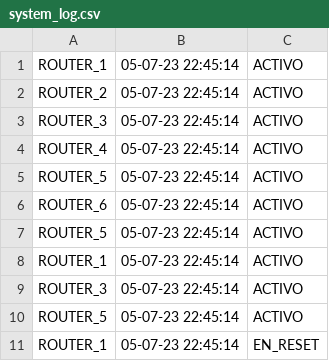
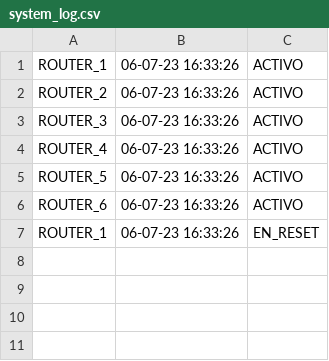
Before and after one commit to ags-sarasua/Final-Estructura, a CSV file: system_log.csv, drawn as a sheet.

```diff
--- a/system_log.csv
+++ b/system_log.csv
@@ -1,11 +1,7 @@
-ROUTER_1,05-07-23 22:45:14,ACTIVO
-ROUTER_2,05-07-23 22:45:14,ACTIVO
-ROUTER_3,05-07-23 22:45:14,ACTIVO
-ROUTER_4,05-07-23 22:45:14,ACTIVO
-ROUTER_5,05-07-23 22:45:14,ACTIVO
-ROUTER_6,05-07-23 22:45:14,ACTIVO
-ROUTER_5,05-07-23 22:45:14,ACTIVO
-ROUTER_1,05-07-23 22:45:14,ACTIVO
-ROUTER_3,05-07-23 22:45:14,ACTIVO
-ROUTER_5,05-07-23 22:45:14,ACTIVO
-ROUTER_1,05-07-23 22:45:14,EN_RESET
+ROUTER_1,06-07-23 16:33:26,ACTIVO
+ROUTER_2,06-07-23 16:33:26,ACTIVO
+ROUTER_3,06-07-23 16:33:26,ACTIVO
+ROUTER_4,06-07-23 16:33:26,ACTIVO
+ROUTER_5,06-07-23 16:33:26,ACTIVO
+ROUTER_6,06-07-23 16:33:26,ACTIVO
+ROUTER_1,06-07-23 16:33:26,EN_RESET
```
Also changed, not shown: 3 other files.
